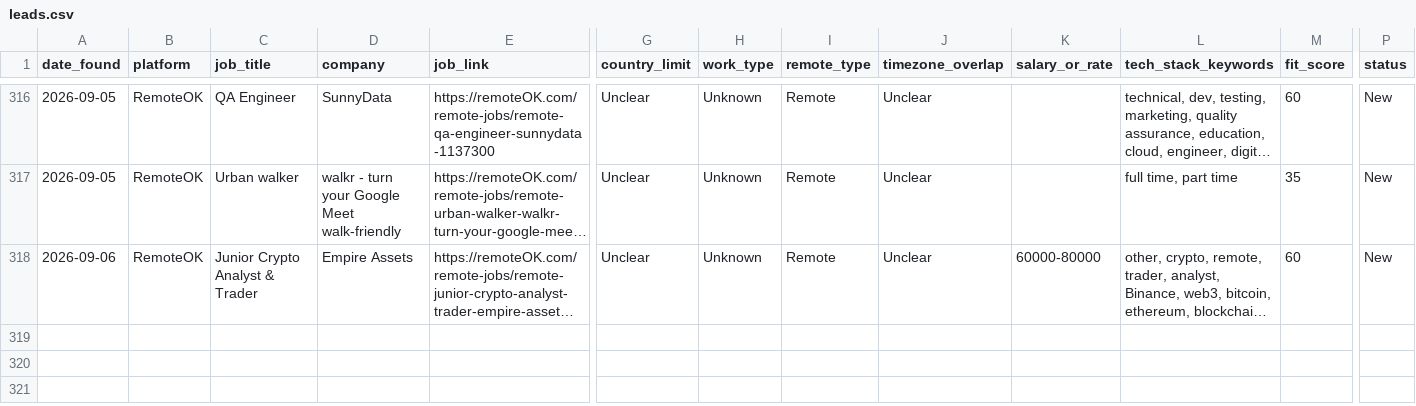
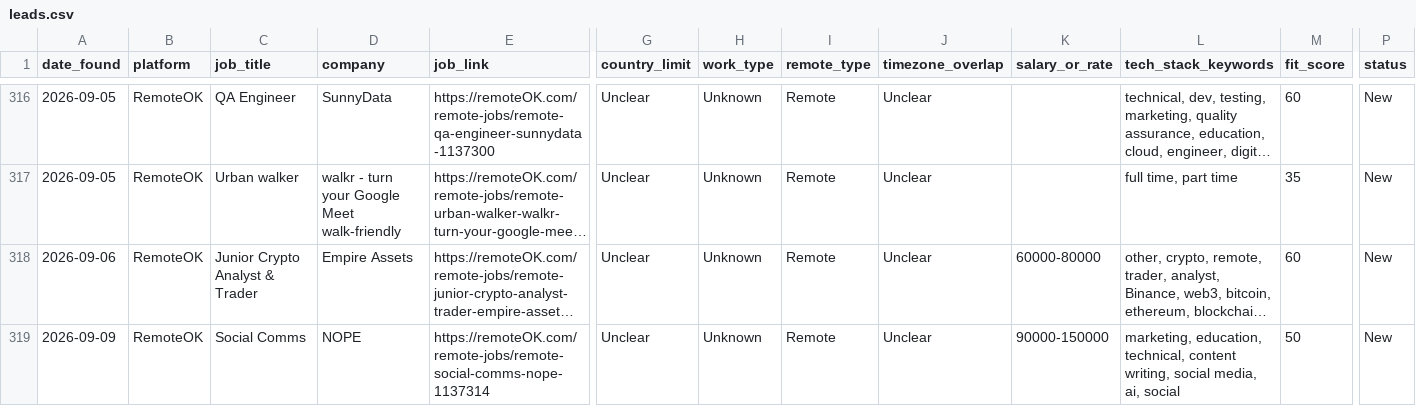
Before and after one commit to Aresss615/job_bot, a CSV file: data/leads.csv, drawn as a sheet; only a part is shown, gaps mark what is left out; long unchanged cells end in …; rows hold the shown columns only; the diff names each change by its address in the sheet, - before the commit and + after, or states it on an @@ line.

```diff
--- a/data/leads.csv
+++ b/data/leads.csv
+row 319: 2026-09-09 | RemoteOK | Social Comms | NOPE | https://remoteOK.com/remote-jobs/remote-social-comms-nope-1137314 | Unclear | Unknown | Remote | Unclear | 90000-150000 | marketing, education, technical, content writing, social media, ai, social | 50 | New
```
